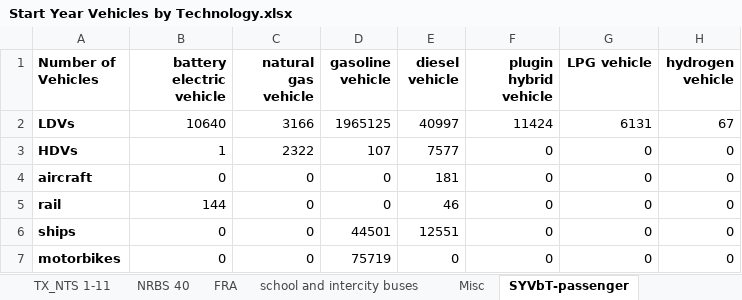
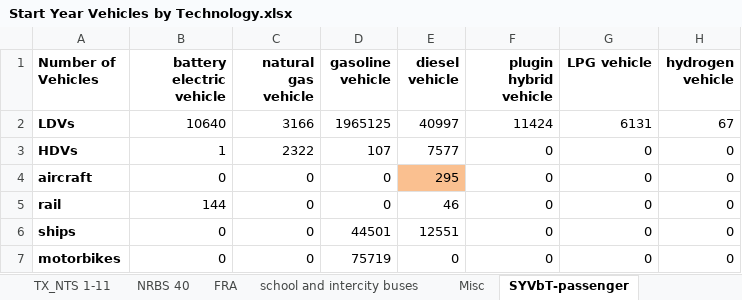
Before and after one commit to EnergyInnovation/eps-nevada, an Excel workbook: InputData/trans/SYVbT/Start Year Vehicles by Technology.xlsx, sheet SYVbT-passenger, drawn as a sheet; values as stored, in another font and other column widths than the file's, no borders; the diff names each change by its address in the sheet, - before the commit and + after, or states it on an @@ line.

```diff
--- a/InputData/trans/SYVbT/Start Year Vehicles by Technology.xlsx (sheet SYVbT-passenger)
+++ b/InputData/trans/SYVbT/Start Year Vehicles by Technology.xlsx (sheet SYVbT-passenger)
-E4 (diesel vehicle): 181
+E4 (diesel vehicle): 295
-E4 fill: none
+E4 fill: #FAC090
```
Also changed, not shown: InputData/elec/ELF/Equipment Load Factors.xlsx, 5 other files.
